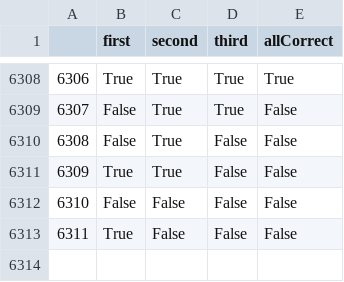
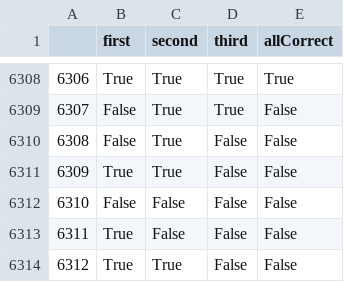
Before and after one commit to juancuiule/elnudo-flat, a CSV file: cartas-contadas-raw-data.csv, drawn as a sheet; only a part is shown, gaps mark what is left out; the diff names each change by its address in the sheet, - before the commit and + after, or states it on an @@ line.

Commit message:
Flat: latest data (2022-03-25T14:45:59.924Z) {   "date": "2022-03-25T14:45:59.924Z",   "files": [     {       "name": "cartas-contadas-data.json",       "deltaBytes": 119,       "source": "https://datastore.elgatoylacaja.com/payloads/elnudo-cartas-contadas"     },     {       "name": "cartas-contadas-raw-data.csv",       "deltaBytes": 27,       "source": "https://datastore.elgatoylacaja.com/payloads/elnudo-cartas-contadas"     },     {       "name": "cartas-contadas.json",       "deltaBytes": -1,       "source": "https://datastore.elgatoylacaja.com/payloads/elnudo-cartas-contadas"     }   ] }

```diff
--- a/cartas-contadas-raw-data.csv
+++ b/cartas-contadas-raw-data.csv
+row 6314: 6312 | True | True | False | False
```
Also changed, not shown: 2 other files.
